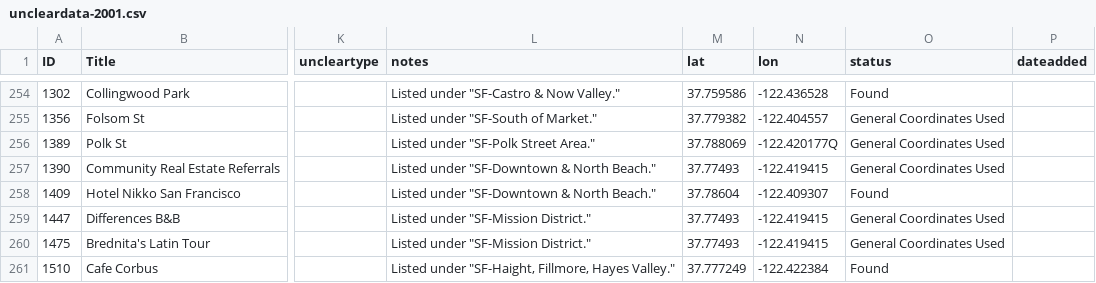
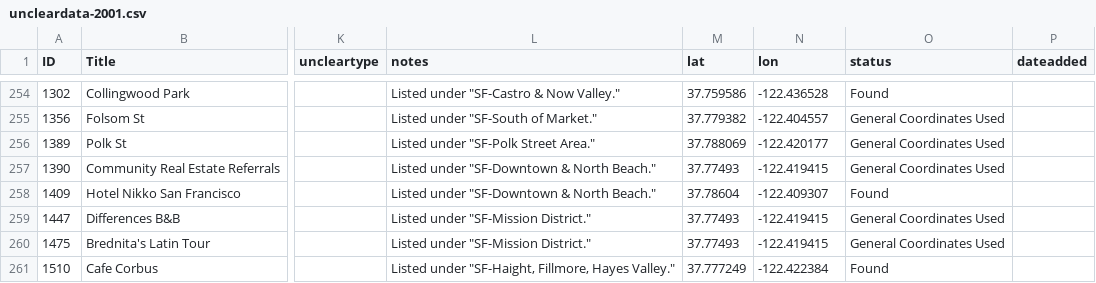
Before and after one commit to MappingtheGayGuides/MGG-Data, a CSV file: 1-UnclearData/uncleardata-2001.csv, drawn as a sheet; only a part is shown, gaps mark what is left out; the diff names each change by its address in the sheet, - before the commit and + after, or states it on an @@ line.

Commit message:
fixed data entry error in 2001 unclear data

```diff
--- a/1-UnclearData/uncleardata-2001.csv
+++ b/1-UnclearData/uncleardata-2001.csv
-N256 (lon): -122.420177Q
+N256 (lon): -122.420177
```
Also changed, not shown: 1 other file.
